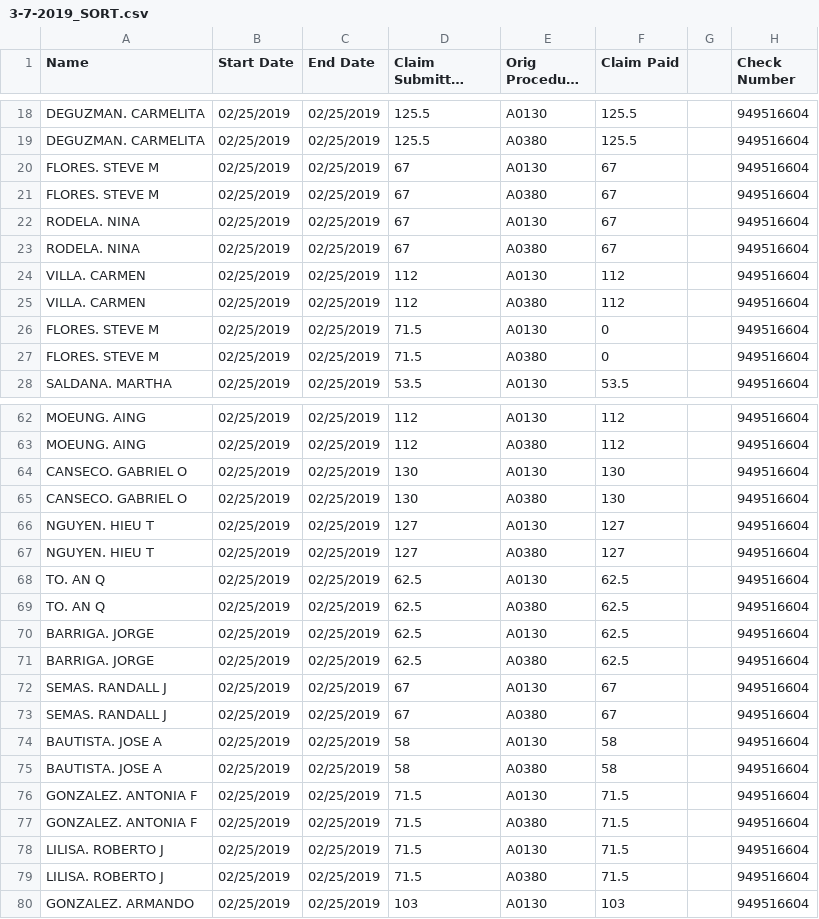
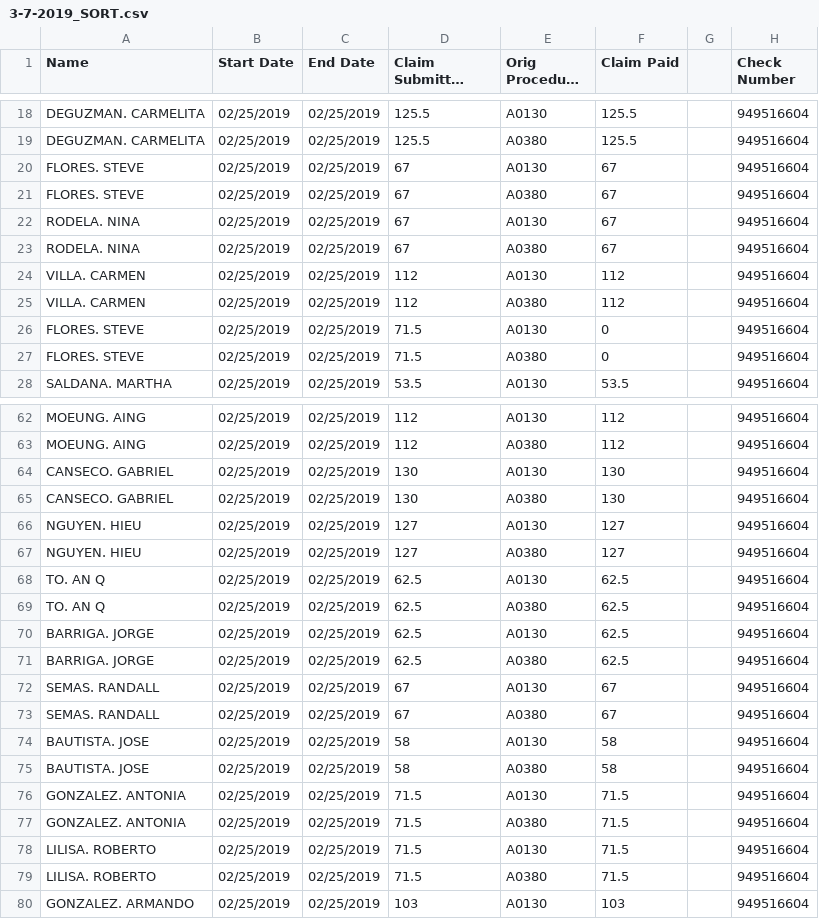
Before and after one commit to GarettGazay/era_acc, a CSV file: temp/3-7-2019_SORT.csv (was 3-7-2019_SORT.csv), drawn as a sheet; only a part is shown, gaps mark what is left out; long unchanged cells end in …; the diff covers the shown part only.

```diff
--- a/3-7-2019_SORT.csv
+++ b/temp/3-7-2019_SORT.csv
@@ -19,4 +19,4 @@ DEGUZMAN. CARMELITA,02/25/2019,02/25/2019,125.5,A0130,125.5,,949516604
 DEGUZMAN. CARMELITA,02/25/2019,02/25/2019,125.5,A0380,125.5,,949516604
-FLORES. STEVE M,02/25/2019,02/25/2019,67,A0130,67,,949516604
-FLORES. STEVE M,02/25/2019,02/25/2019,67,A0380,67,,949516604
+FLORES. STEVE,02/25/2019,02/25/2019,67,A0130,67,,949516604
+FLORES. STEVE,02/25/2019,02/25/2019,67,A0380,67,,949516604
 RODELA. NINA,02/25/2019,02/25/2019,67,A0130,67,,949516604
@@ -25,4 +25,4 @@ VILLA. CARMEN,02/25/2019,02/25/2019,112,A0130,112,,949516604
 VILLA. CARMEN,02/25/2019,02/25/2019,112,A0380,112,,949516604
-FLORES. STEVE M,02/25/2019,02/25/2019,71.5,A0130,0,,949516604
-FLORES. STEVE M,02/25/2019,02/25/2019,71.5,A0380,0,,949516604
+FLORES. STEVE,02/25/2019,02/25/2019,71.5,A0130,0,,949516604
+FLORES. STEVE,02/25/2019,02/25/2019,71.5,A0380,0,,949516604
 SALDANA. MARTHA,02/25/2019,02/25/2019,53.5,A0130,53.5,,949516604
@@ -63,6 +63,6 @@ MOEUNG. AING,02/25/2019,02/25/2019,112,A0130,112,,949516604
 MOEUNG. AING,02/25/2019,02/25/2019,112,A0380,112,,949516604
-CANSECO. GABRIEL O,02/25/2019,02/25/2019,130,A0130,130,,949516604
-CANSECO. GABRIEL O,02/25/2019,02/25/2019,130,A0380,130,,949516604
-NGUYEN. HIEU T,02/25/2019,02/25/2019,127,A0130,127,,949516604
-NGUYEN. HIEU T,02/25/2019,02/25/2019,127,A0380,127,,949516604
+CANSECO. GABRIEL,02/25/2019,02/25/2019,130,A0130,130,,949516604
+CANSECO. GABRIEL,02/25/2019,02/25/2019,130,A0380,130,,949516604
+NGUYEN. HIEU,02/25/2019,02/25/2019,127,A0130,127,,949516604
+NGUYEN. HIEU,02/25/2019,02/25/2019,127,A0380,127,,949516604
 TO. AN Q,02/25/2019,02/25/2019,62.5,A0130,62.5,,949516604
@@ -71,10 +71,10 @@ BARRIGA. JORGE,02/25/2019,02/25/2019,62.5,A0130,62.5,,949516604
 BARRIGA. JORGE,02/25/2019,02/25/2019,62.5,A0380,62.5,,949516604
-SEMAS. RANDALL J,02/25/2019,02/25/2019,67,A0130,67,,949516604
-SEMAS. RANDALL J,02/25/2019,02/25/2019,67,A0380,67,,949516604
-BAUTISTA. JOSE A,02/25/2019,02/25/2019,58,A0130,58,,949516604
-BAUTISTA. JOSE A,02/25/2019,02/25/2019,58,A0380,58,,949516604
-GONZALEZ. ANTONIA F,02/25/2019,02/25/2019,71.5,A0130,71.5,,949516604
-GONZALEZ. ANTONIA F,02/25/2019,02/25/2019,71.5,A0380,71.5,,949516604
-LILISA. ROBERTO J,02/25/2019,02/25/2019,71.5,A0130,71.5,,949516604
-LILISA. ROBERTO J,02/25/2019,02/25/2019,71.5,A0380,71.5,,949516604
+SEMAS. RANDALL,02/25/2019,02/25/2019,67,A0130,67,,949516604
+SEMAS. RANDALL,02/25/2019,02/25/2019,67,A0380,67,,949516604
+BAUTISTA. JOSE,02/25/2019,02/25/2019,58,A0130,58,,949516604
+BAUTISTA. JOSE,02/25/2019,02/25/2019,58,A0380,58,,949516604
+GONZALEZ. ANTONIA,02/25/2019,02/25/2019,71.5,A0130,71.5,,949516604
+GONZALEZ. ANTONIA,02/25/2019,02/25/2019,71.5,A0380,71.5,,949516604
+LILISA. ROBERTO,02/25/2019,02/25/2019,71.5,A0130,71.5,,949516604
+LILISA. ROBERTO,02/25/2019,02/25/2019,71.5,A0380,71.5,,949516604
 GONZALEZ. ARMANDO,02/25/2019,02/25/2019,103,A0130,103,,949516604
```
Also changed, not shown: 68 edited cells elsewhere in this file, 6 other files.
